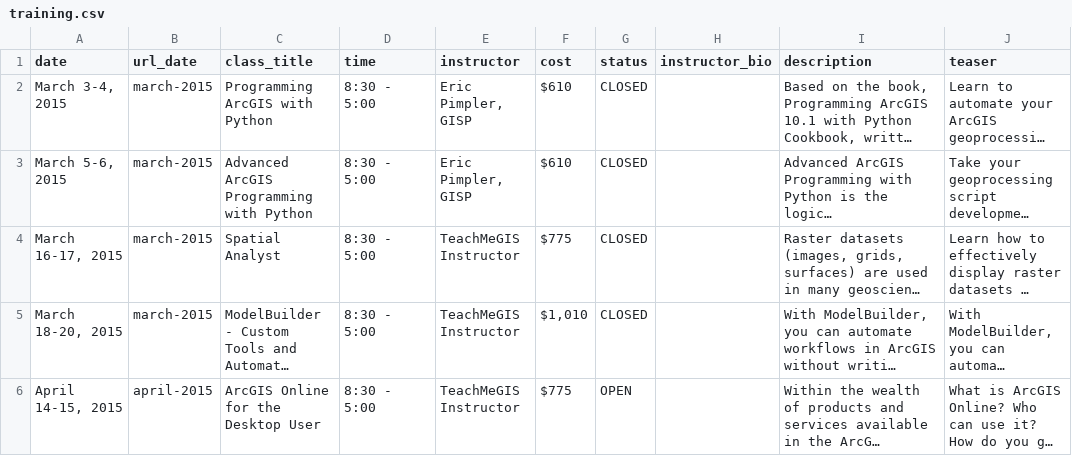
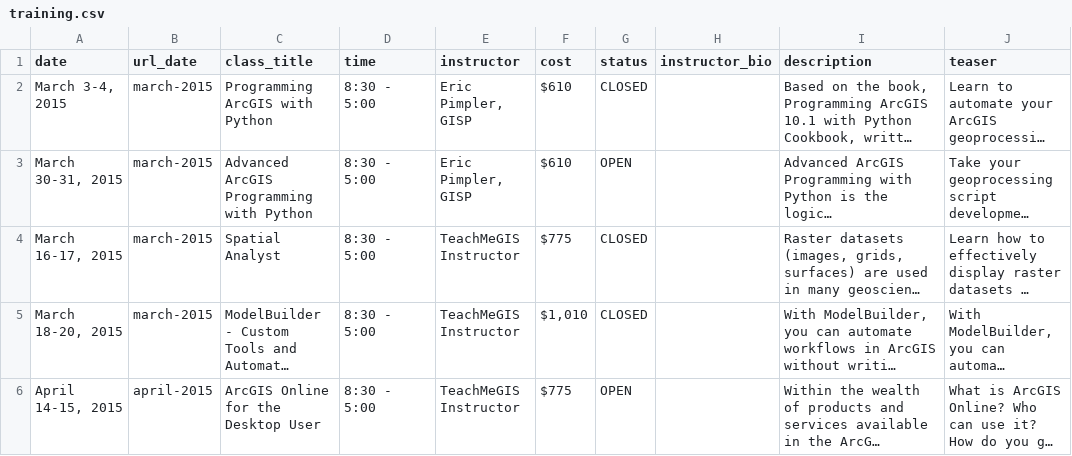
Before and after one commit to DavidHickman/tnris.org, a CSV file: content/training.csv, drawn as a sheet; only a part is shown; long unchanged cells end in …; the diff names each change by its address in the sheet, - before the commit and + after, or states it on an @@ line.

Commit message:
training csv update

```diff
--- a/content/training.csv
+++ b/content/training.csv
-A3 (date): March 5-6, 2015
+A3 (date): March 30-31, 2015
-G3 (status): CLOSED
+G3 (status): OPEN
```
